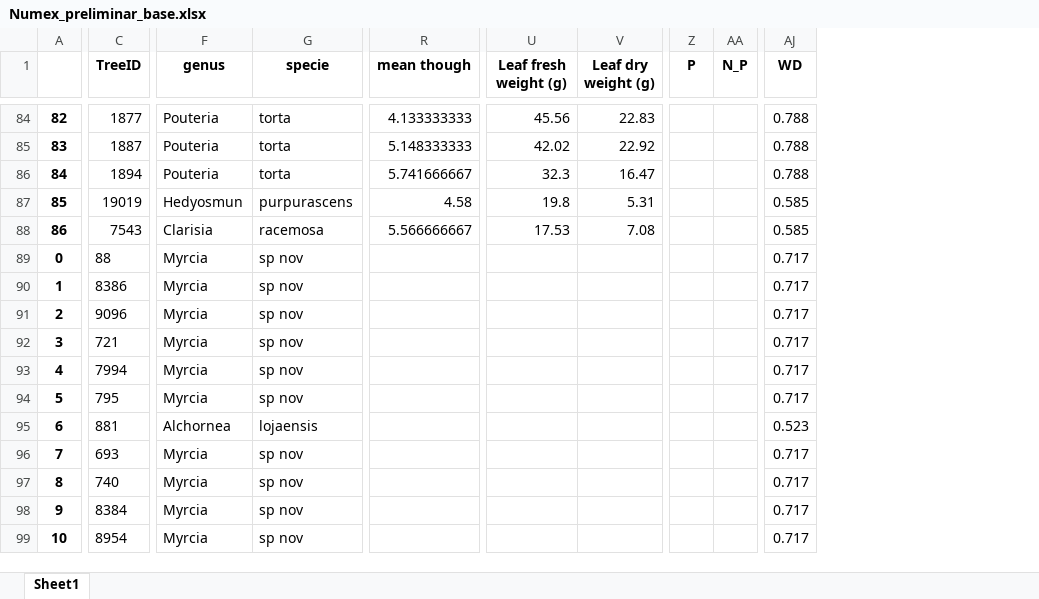
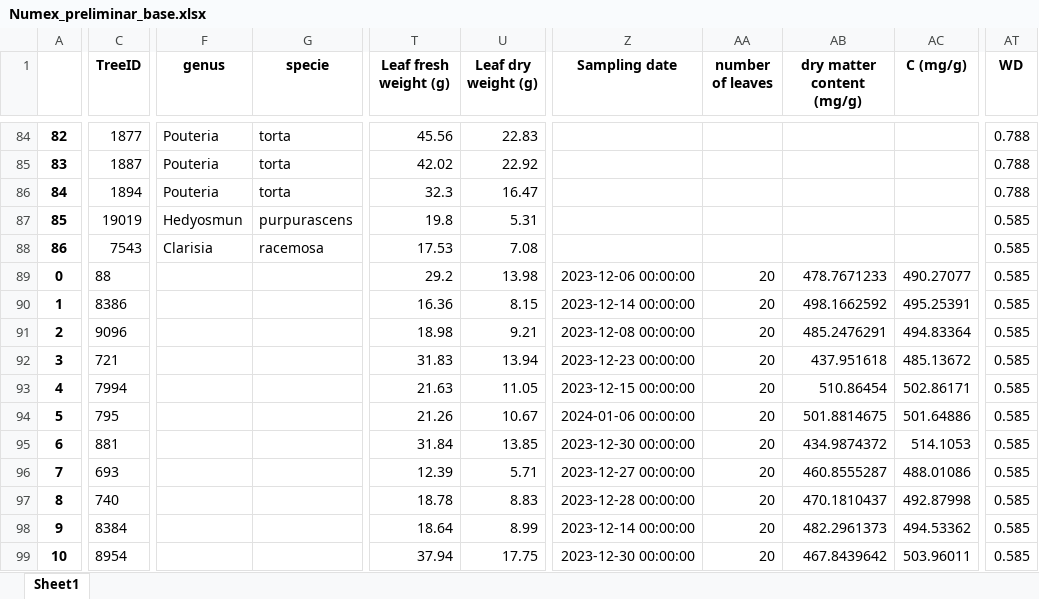
Before and after one commit to ajchavez94/NUMEX_preliminar, an Excel workbook: Results_isofys/Numex_preliminar_base.xlsx, sheet Sheet1, drawn as a sheet; only a part is shown, gaps mark what is left out; values as stored, in another font and other column widths than the file's, no borders; removed rows and columns are numbered as before the commit, all else as after; the diff covers the shown part only; the diff names each change by its address in the sheet, - before the commit and + after, or states it on an @@ line.

```diff
--- a/Results_isofys/Numex_preliminar_base.xlsx (sheet Sheet1)
+++ b/Results_isofys/Numex_preliminar_base.xlsx (sheet Sheet1)
-column R (mean though), rows 84-88: 4.133333333 | 5.148333333 | 5.741666667 | 4.58 | 5.566666667
-column Z (P), empty
-column AA (N_P), empty
+column Z (Sampling date), rows 89-99: 2023-12-06 00:00:00 | 2023-12-14 00:00:00 | 2023-12-08 00:00:00 | 2023-12-23 00:00:00 | 2023-12-15 00:00:00 | 2024-01-06 00:00:00 | 2023-12-30 00:00:00 | 2023-12-27 00:00:00 | 2023-12-28 00:00:00 | 2023-12-14 00:00:00 | 2023-12-30 00:00:00
+column AA (number of leaves), rows 89-99: all 20
+column AB (dry matter content (mg/g)), rows 89-99: 478.7671233 | 498.1662592 | 485.2476291 | 437.951618 | 510.86454 | 501.8814675 | 434.9874372 | 460.8555287 | 470.1810437 | 482.2961373 | 467.8439642
+column AC (C (mg/g)), rows 89-99: 490.27077 | 495.25391 | 494.83364 | 485.13672 | 502.86171 | 501.64886 | 514.1053 | 488.01086 | 492.87998 | 494.53362 | 503.96011
-F89:F94 (genus): Myrcia
+F89:F94 (genus): (empty)
-G89:G94 (specie): sp nov
+G89:G94 (specie): (empty)
-T89 (Leaf fresh weight (g)): (empty)
+T89 (Leaf fresh weight (g)): 29.2
-U89 (Leaf dry weight (g)): (empty)
+U89 (Leaf dry weight (g)): 13.98
-AT89:AT94 (WD): 0.717
+AT89:AT94 (WD): 0.585
-T90 (Leaf fresh weight (g)): (empty)
+T90 (Leaf fresh weight (g)): 16.36
-U90 (Leaf dry weight (g)): (empty)
+U90 (Leaf dry weight (g)): 8.15
-T91 (Leaf fresh weight (g)): (empty)
+T91 (Leaf fresh weight (g)): 18.98
-U91 (Leaf dry weight (g)): (empty)
+U91 (Leaf dry weight (g)): 9.21
-T92 (Leaf fresh weight (g)): (empty)
+T92 (Leaf fresh weight (g)): 31.83
-U92 (Leaf dry weight (g)): (empty)
+U92 (Leaf dry weight (g)): 13.94
-T93 (Leaf fresh weight (g)): (empty)
+T93 (Leaf fresh weight (g)): 21.63
-U93 (Leaf dry weight (g)): (empty)
+U93 (Leaf dry weight (g)): 11.05
-T94 (Leaf fresh weight (g)): (empty)
+T94 (Leaf fresh weight (g)): 21.26
-U94 (Leaf dry weight (g)): (empty)
+U94 (Leaf dry weight (g)): 10.67
-F95 (genus): Alchornea
+F95 (genus): (empty)
-G95 (specie): lojaensis
+G95 (specie): (empty)
-T95 (Leaf fresh weight (g)): (empty)
+T95 (Leaf fresh weight (g)): 31.84
-U95 (Leaf dry weight (g)): (empty)
+U95 (Leaf dry weight (g)): 13.85
-AT95 (WD): 0.523
+AT95 (WD): 0.585
-F96:F99 (genus): Myrcia
+F96:F99 (genus): (empty)
-G96:G99 (specie): sp nov
+G96:G99 (specie): (empty)
-T96 (Leaf fresh weight (g)): (empty)
+T96 (Leaf fresh weight (g)): 12.39
-U96 (Leaf dry weight (g)): (empty)
+U96 (Leaf dry weight (g)): 5.71
-AT96:AT99 (WD): 0.717
+AT96:AT99 (WD): 0.585
-T97 (Leaf fresh weight (g)): (empty)
+T97 (Leaf fresh weight (g)): 18.78
-U97 (Leaf dry weight (g)): (empty)
+U97 (Leaf dry weight (g)): 8.83
-T98 (Leaf fresh weight (g)): (empty)
+T98 (Leaf fresh weight (g)): 18.64
-U98 (Leaf dry weight (g)): (empty)
+U98 (Leaf dry weight (g)): 8.99
-T99 (Leaf fresh weight (g)): (empty)
+T99 (Leaf fresh weight (g)): 37.94
-U99 (Leaf dry weight (g)): (empty)
+U99 (Leaf dry weight (g)): 17.75
```
Also changed, not shown: 9 added columns and 420 edited cells elsewhere in this sheet, Results_isofys/tessf.xlsx, Results_isofys/test.xlsx, 1 other file.
